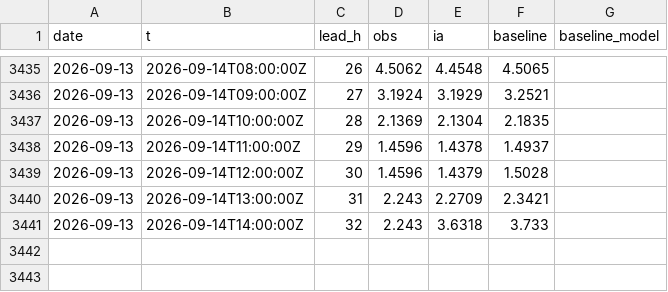
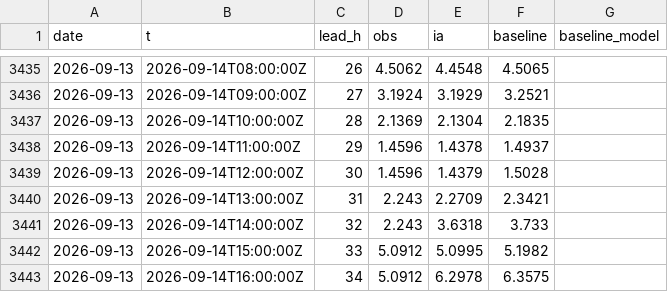
Before and after one commit to Matt29/metocean-ai-scoreboard, a CSV file: data/brest/series.csv, drawn as a sheet; only a part is shown, gaps mark what is left out.

```diff
--- a/data/brest/series.csv
+++ b/data/brest/series.csv
@@ -3441 +3441,3 @@ date,t,lead_h,obs,ia,baseline,baseline_model
 2026-09-13,2026-09-14T14:00:00Z,32,2.243,3.6318,3.733,
+2026-09-13,2026-09-14T15:00:00Z,33,5.0912,5.0995,5.1982,
+2026-09-13,2026-09-14T16:00:00Z,34,5.0912,6.2978,6.3575,
```
Also changed, not shown: data/cherbourg-vent/series.csv, data/dieppe/series.csv, 18 other files.
